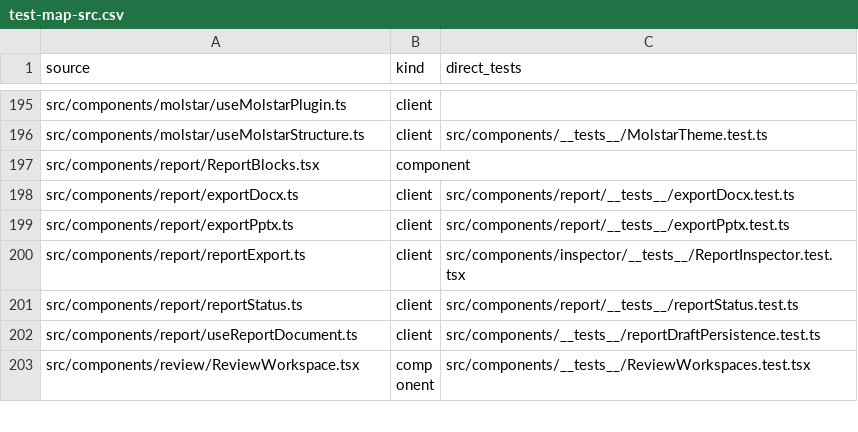
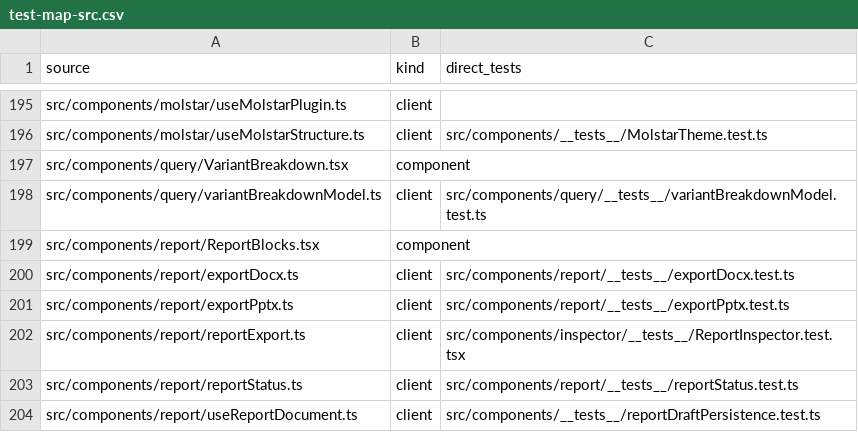
Before and after one commit to Huthaifa-HajAhmad/Missense-Structural-Explorer, a CSV file: doc/code-map/test-map-src.csv, drawn as a sheet; only a part is shown, gaps mark what is left out; the shorter side is filled out with more unchanged rows; the diff names each change by its address in the sheet, - before the commit and + after, or states it on an @@ line.

Commit message:
fix(query): settle the breakdown on the core run, not the background channels
The breakdown read its "still resolving" state from `isForegroundActive`, which
also carries the biophysics and clinical channels. Those keep running long
after the core run has written every value the card reads. Typing a different
variant while an earlier run's clinical narrative still streamed therefore
showed the new line's gene and change over "Resolving…" cells for a run nobody
had started.

It now keys on the intake/core run (`analysisState.isLoading`), which is the
one that produces the result, and the card's doc comment says what is actually
fixed: the grid keeps its height, while the loaded line above it and the notes
below can still add height.

The new panel test fails on the old signal and passes on this one.

```diff
--- a/doc/code-map/test-map-src.csv
+++ b/doc/code-map/test-map-src.csv
+row 197: src/components/query/VariantBreakdown.tsx | component
+row 198: src/components/query/variantBreakdownModel.ts | client | src/components/query/__tests__/variantBreakdownModel.test.ts
```
Also changed, not shown: 4 other files.
